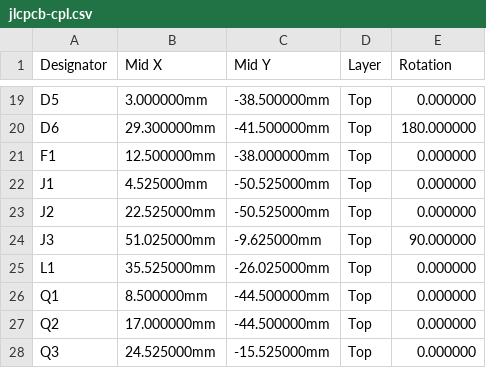
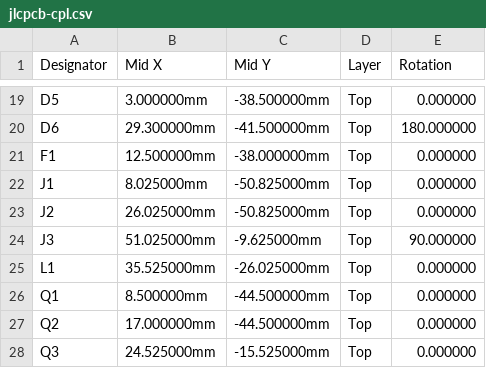
Before and after one commit to fabPlane/playbridge-ps1-wireless-adapter, a CSV file: versions/v3.0-ps1-serial-harness/ordering/jlcpcb-cpl.csv, drawn as a sheet; only a part is shown, gaps mark what is left out.

```diff
--- a/versions/v3.0-ps1-serial-harness/ordering/jlcpcb-cpl.csv
+++ b/versions/v3.0-ps1-serial-harness/ordering/jlcpcb-cpl.csv
@@ -21,4 +21,4 @@
 "F1","12.500000mm","-38.000000mm","Top","0.000000"
-"J1","4.525000mm","-50.525000mm","Top","0.000000"
-"J2","22.525000mm","-50.525000mm","Top","0.000000"
+"J1","8.025000mm","-50.825000mm","Top","0.000000"
+"J2","26.025000mm","-50.825000mm","Top","0.000000"
 "J3","51.025000mm","-9.625000mm","Top","90.000000"
```
Also changed, not shown: versions/v3.0-ps1-serial-harness/exports/assembly-bom.csv, versions/v3.0-ps1-serial-harness/exports/assembly-cpl.csv, 41 other files.
